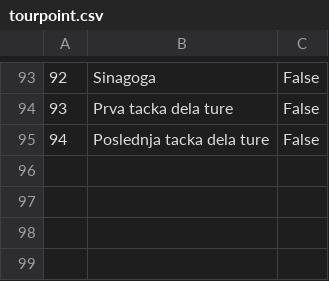
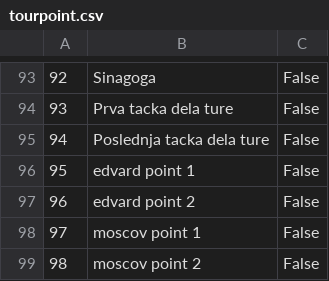
Before and after one commit to lazarristic023/SIMS_GroupD, a CSV file: Project/Project/Resources/Data/tourpoint.csv, drawn as a sheet; only a part is shown, gaps mark what is left out.

```diff
--- a/Project/Project/Resources/Data/tourpoint.csv
+++ b/Project/Project/Resources/Data/tourpoint.csv
@@ -95 +95,5 @@
 94|Poslednja tacka dela ture|False
+95|edvard point 1|False
+96|edvard point 2|False
+97|moscov point 1|False
+98|moscov point 2|False
```
Also changed, not shown: Project/Project/Resources/Data/appointment.csv, Project/Project/Resources/Data/locations.csv, 11 other files.
